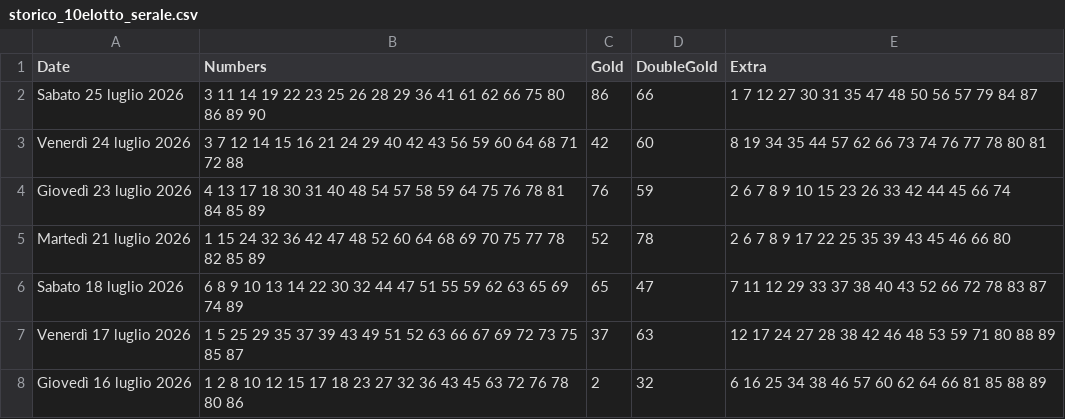
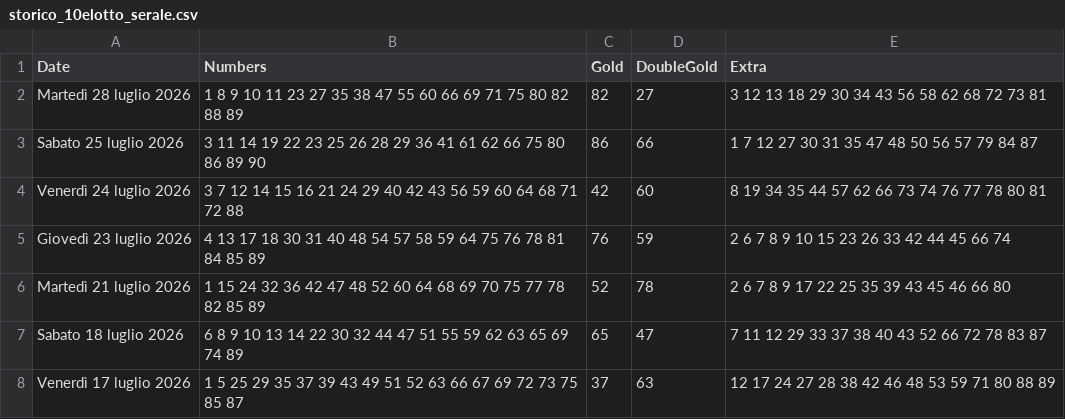
Before and after one commit to ilCamillo/lotto-serale-data, a CSV file: storico_10elotto_serale.csv, drawn as a sheet; only a part is shown; the shorter side is filled out with more unchanged rows; the diff names each change by its address in the sheet, - before the commit and + after, or states it on an @@ line.

```diff
--- a/storico_10elotto_serale.csv
+++ b/storico_10elotto_serale.csv
+row 2: Martedì 28 luglio 2026 | 1 8 9 10 11 23 27 35 38 47 55 60 66 69 71 75 80 82 88 89 | 82 | 27 | 3 12 13 18 29 30 34 43 56 58 62 68 72 73 81
```
Also changed, not shown: 1 other file.
